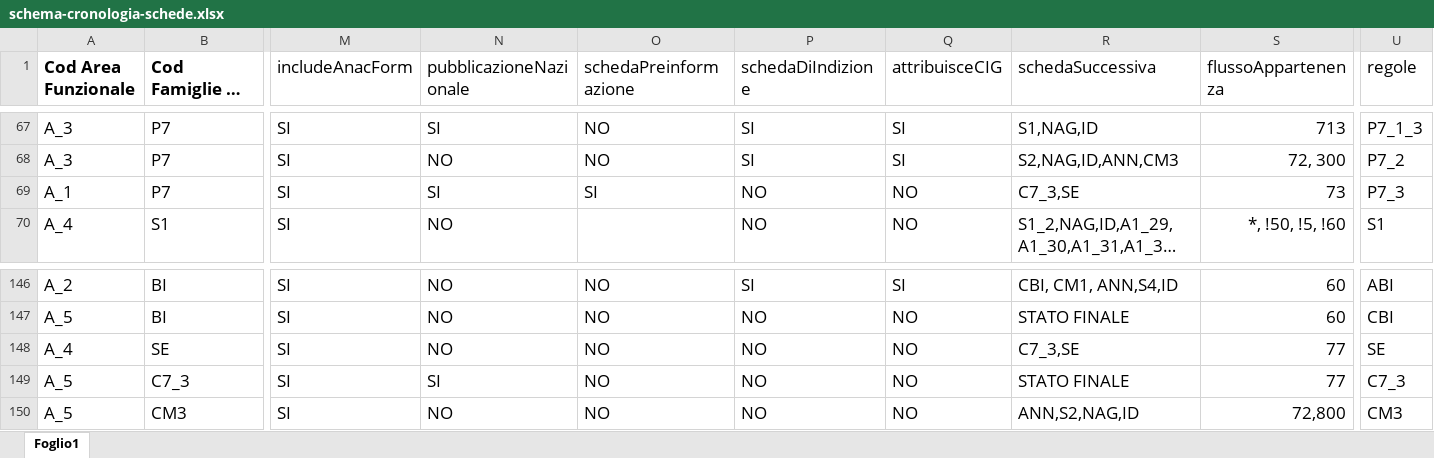
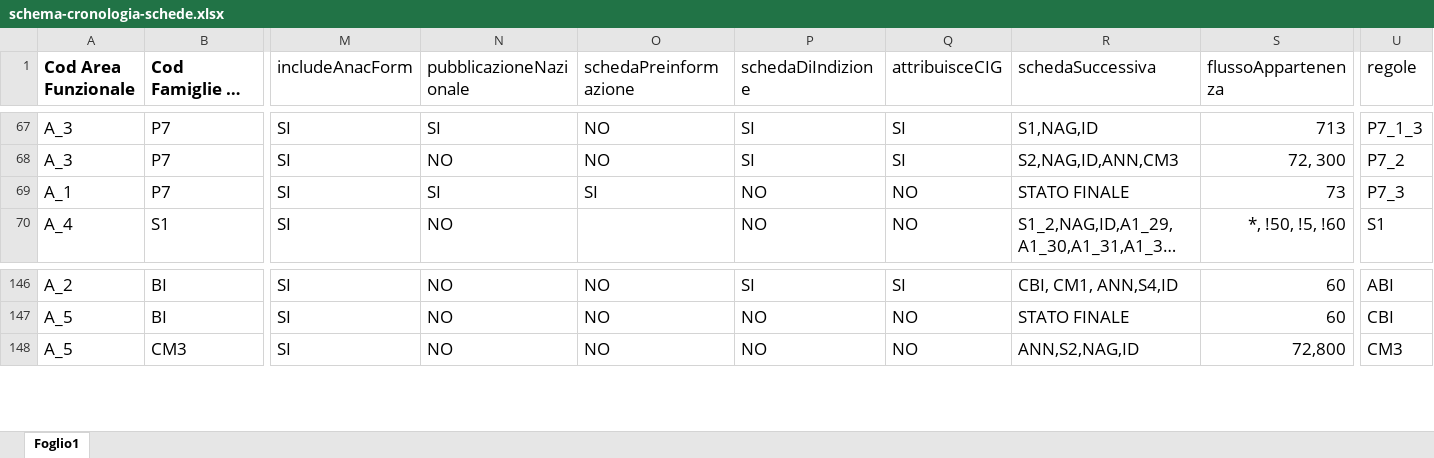
Before and after one commit to anticorruzione-test/npa, an Excel workbook: docs/orchestratore/schema-cronologia-schede.xlsx, sheet Foglio1, drawn as a sheet; only a part is shown, gaps mark what is left out; long unchanged cells end in …; values as stored, in another font and other column widths than the file's, no borders; rows hold the shown columns only; the diff names each change by its address in the sheet, - before the commit and + after, or states it on an @@ line.

Commit message:
undo ticket 78309

```diff
--- a/docs/orchestratore/schema-cronologia-schede.xlsx (sheet Foglio1)
+++ b/docs/orchestratore/schema-cronologia-schede.xlsx (sheet Foglio1)
-R69 (schedaSuccessiva): C7_3,SE
+R69 (schedaSuccessiva): STATO FINALE
-row 148: A_4 | SE | SI | NO | NO | NO | NO | C7_3,SE | 77 | SE
-row 149: A_5 | C7_3 | SI | SI | NO | NO | NO | STATO FINALE | 77 | C7_3
```
